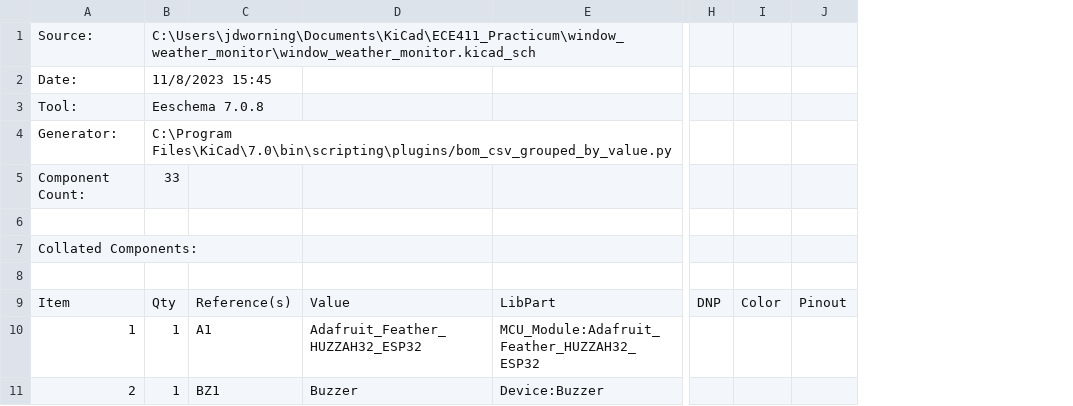
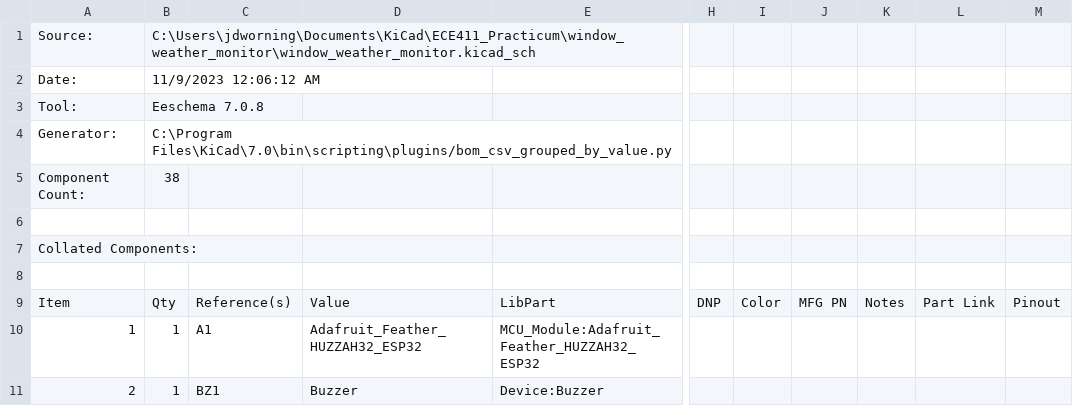
Before and after one commit to Mosiah-Beal/411-Practicum, a CSV file: window_weather_monitor_BOM.csv, drawn as a sheet; only a part is shown, gaps mark what is left out; the diff covers the shown part only; the diff names each change by its address in the sheet, - before the commit and + after, or states it on an @@ line.

Commit message:
Update window_weather_monitor_BOM.csv

```diff
--- a/window_weather_monitor_BOM.csv
+++ b/window_weather_monitor_BOM.csv
+column J, row 9: MFG PN
+column K, row 9: Notes
+column L, row 9: Part Link
-B2: 11/8/2023 15:45
+B2: 11/9/2023 12:06:12 AM
-B5: 33
+B5: 38
```
Also changed, not shown: 4 added rows, 6 edited cells and row numbers in column A elsewhere in this file.
